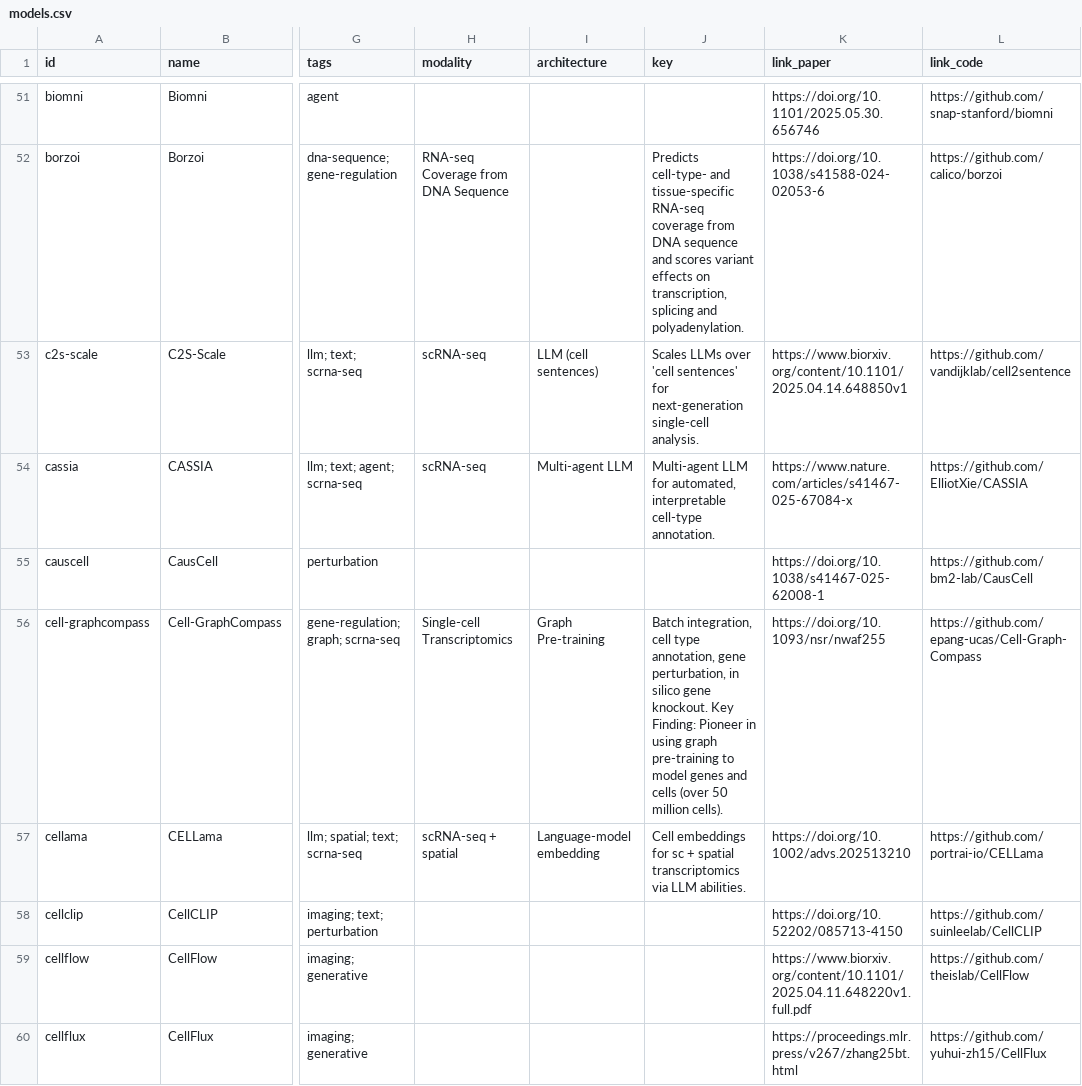
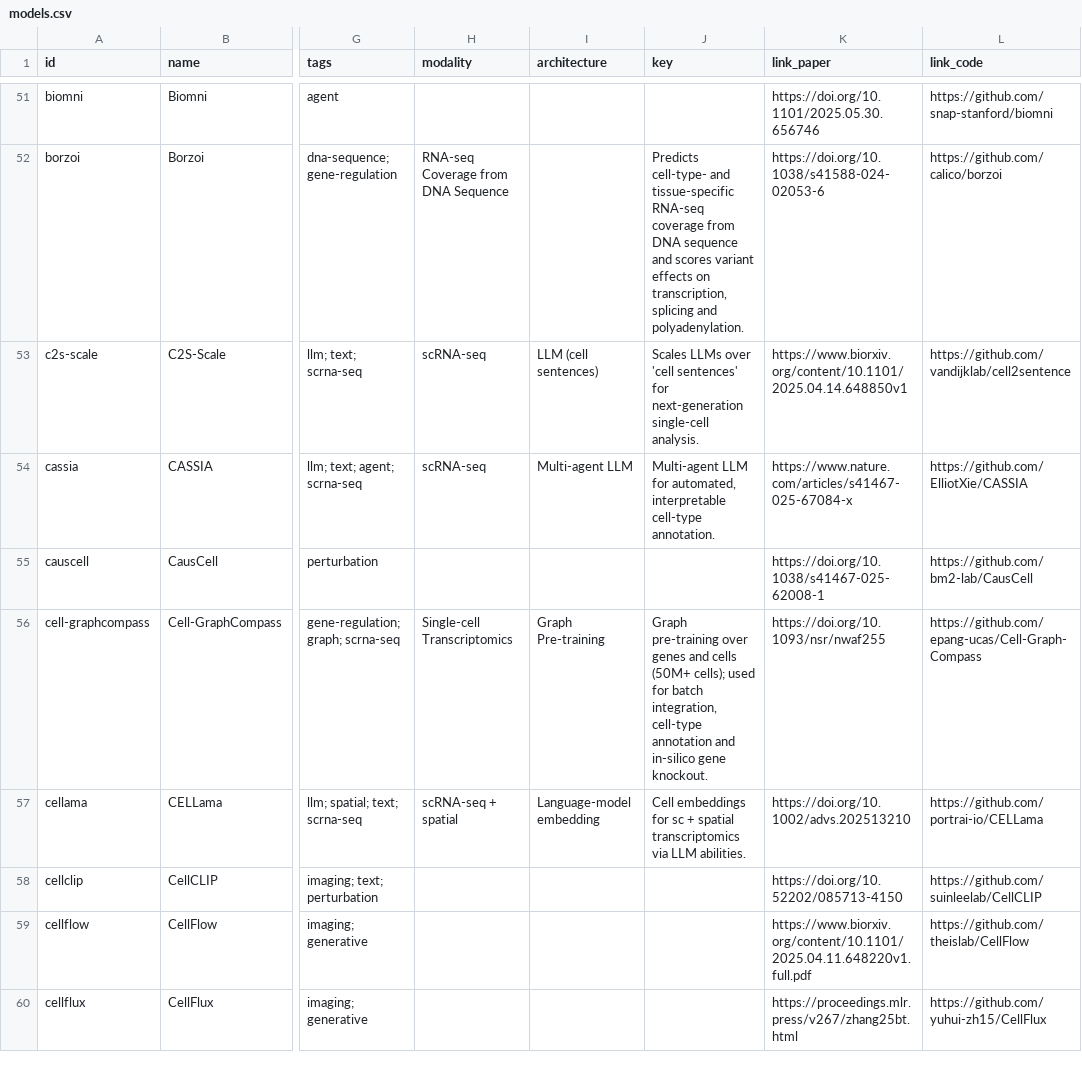
Before and after one commit to MohammadUsman0/single-cell-foundation-models, a CSV file: exports/models.csv, drawn as a sheet; only a part is shown, gaps mark what is left out; the diff covers the shown part only; the diff names each change by its address in the sheet, - before the commit and + after, or states it on an @@ line.

```diff
--- a/exports/models.csv
+++ b/exports/models.csv
-J56 (key): Batch integration, cell type annotation, gene perturbation, in silico gene knockout. Key Finding: Pioneer in using graph pre-training to model genes and cells (over 50 million cells).
+J56 (key): Graph pre-training over genes and cells (50M+ cells); used for batch integration, cell-type annotation and in-silico gene knockout.
```
Also changed, not shown: 16 edited cells elsewhere in this file, 20 other files.
